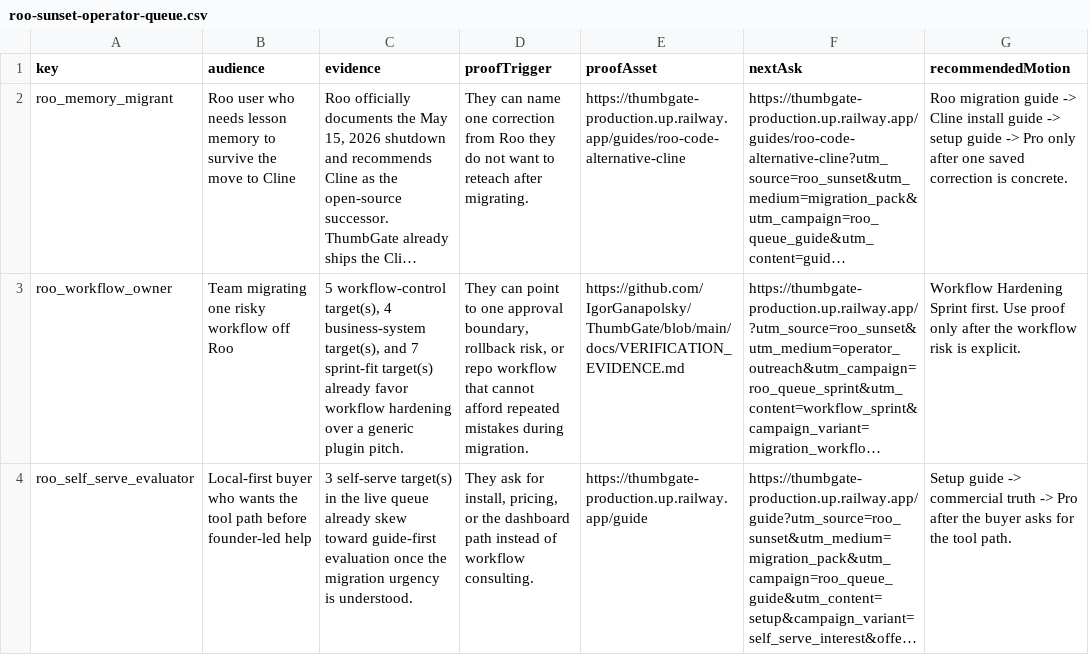
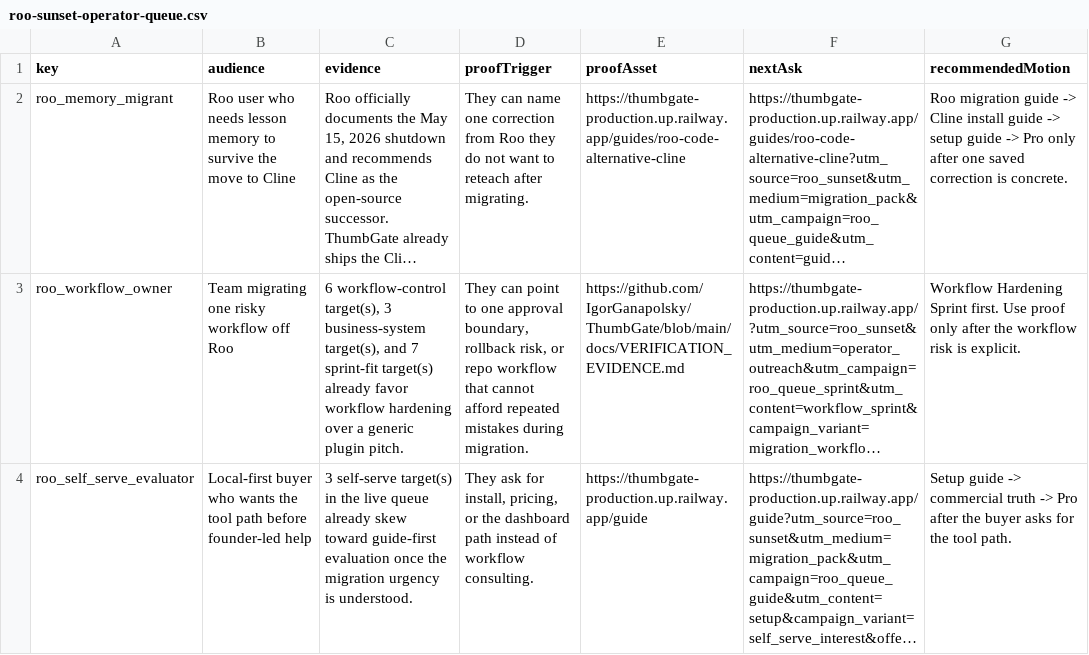
Before and after one commit to IgorGanapolsky/ThumbGate, a CSV file: docs/marketing/roo-sunset-operator-queue.csv, drawn as a sheet; long unchanged cells end in …; the diff names each change by its address in the sheet, - before the commit and + after, or states it on an @@ line.

```diff
--- a/docs/marketing/roo-sunset-operator-queue.csv
+++ b/docs/marketing/roo-sunset-operator-queue.csv
-C3 (evidence): 5 workflow-control target(s), 4 business-system target(s),…
+C3 (evidence): 6 workflow-control target(s), 3 business-system target(s),…
```
Also changed, not shown: docs/marketing/linkedin-operator-queue.csv, docs/marketing/roo-sunset-channel-drafts.csv, 45 other files.
